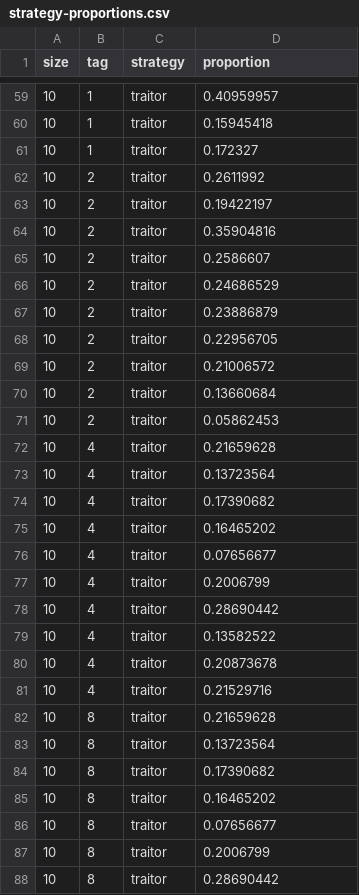
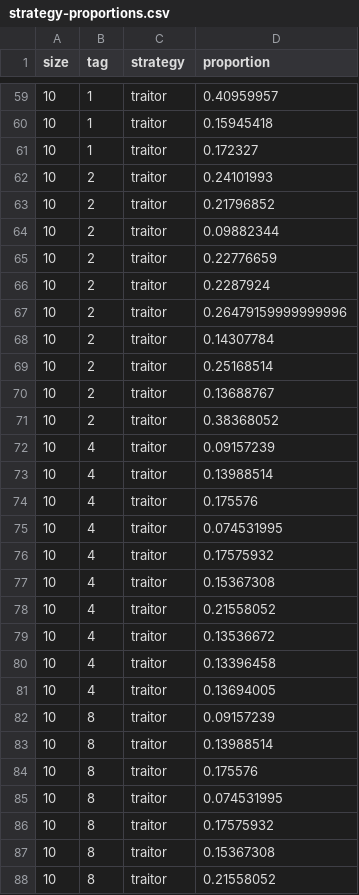
Before and after one commit to cisaic/Ethnocentrism, a CSV file: strategy-proportions.csv, drawn as a sheet; only a part is shown, gaps mark what is left out; the diff covers the shown part only.

```diff
--- a/strategy-proportions.csv
+++ b/strategy-proportions.csv
@@ -61,28 +61,28 @@ size,tag,strategy,proportion
 10,1,traitor,0.172327
-10,2,traitor,0.2611992
-10,2,traitor,0.19422197
-10,2,traitor,0.35904816
-10,2,traitor,0.2586607
-10,2,traitor,0.24686529
-10,2,traitor,0.23886879
-10,2,traitor,0.22956705
-10,2,traitor,0.21006572
-10,2,traitor,0.13660684
-10,2,traitor,0.05862453
-10,4,traitor,0.21659628
-10,4,traitor,0.13723564
-10,4,traitor,0.17390682
-10,4,traitor,0.16465202
-10,4,traitor,0.07656677
-10,4,traitor,0.2006799
-10,4,traitor,0.28690442
-10,4,traitor,0.13582522
-10,4,traitor,0.20873678
-10,4,traitor,0.21529716
-10,8,traitor,0.21659628
-10,8,traitor,0.13723564
-10,8,traitor,0.17390682
-10,8,traitor,0.16465202
-10,8,traitor,0.07656677
-10,8,traitor,0.2006799
-10,8,traitor,0.28690442
+10,2,traitor,0.24101993
+10,2,traitor,0.21796852
+10,2,traitor,0.09882344
+10,2,traitor,0.22776659
+10,2,traitor,0.2287924
+10,2,traitor,0.26479159999999996
+10,2,traitor,0.14307784
+10,2,traitor,0.25168514
+10,2,traitor,0.13688767
+10,2,traitor,0.38368052
+10,4,traitor,0.09157239
+10,4,traitor,0.13988514
+10,4,traitor,0.175576
+10,4,traitor,0.074531995
+10,4,traitor,0.17575932
+10,4,traitor,0.15367308
+10,4,traitor,0.21558052
+10,4,traitor,0.13536672
+10,4,traitor,0.13396458
+10,4,traitor,0.13694005
+10,8,traitor,0.09157239
+10,8,traitor,0.13988514
+10,8,traitor,0.175576
+10,8,traitor,0.074531995
+10,8,traitor,0.17575932
+10,8,traitor,0.15367308
+10,8,traitor,0.21558052
```
Also changed, not shown: 93 edited cells elsewhere in this file, 46 other files.
